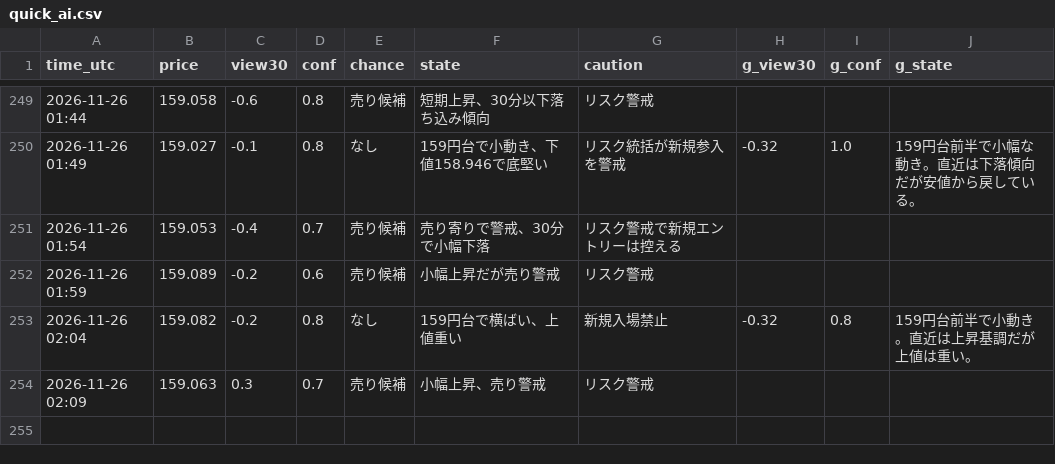
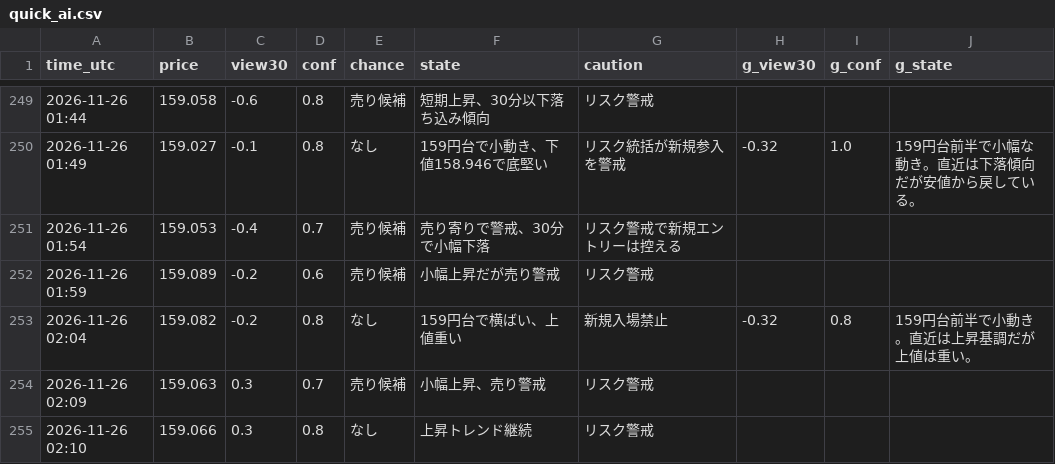
Before and after one commit to ke104-debug/fx-, a CSV file: journal/quick_ai.csv, drawn as a sheet; only a part is shown, gaps mark what is left out; the diff names each change by its address in the sheet, - before the commit and + after, or states it on an @@ line.

Commit message:
記録を更新 (5分監視) 2026-11-26T02:10Z

```diff
--- a/journal/quick_ai.csv
+++ b/journal/quick_ai.csv
+row 255: 2026-11-26 02:10 | 159.066 | 0.3 | 0.8 | なし | 上昇トレンド継続 | リスク警戒
```
